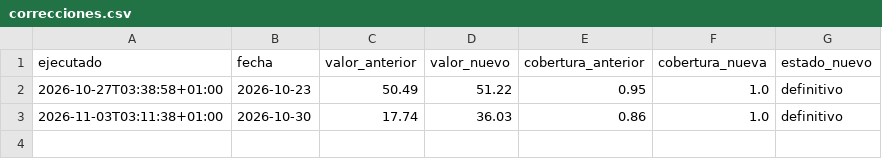
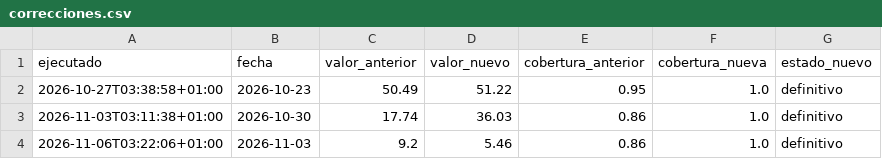
Before and after one commit to elespeculador-datos/ifg, a CSV file: docs/correcciones.csv, drawn as a sheet.

```diff
--- a/docs/correcciones.csv
+++ b/docs/correcciones.csv
@@ -3 +3,2 @@ ejecutado,fecha,valor_anterior,valor_nuevo,cobertura_anterior,cobertura_nueva,es
 2026-11-03T03:11:38+01:00,2026-10-30,17.74,36.03,0.86,1.0,definitivo
+2026-11-06T03:22:06+01:00,2026-11-03,9.2,5.46,0.86,1.0,definitivo
```
Also changed, not shown: datos/prima.csv, docs/componentes.csv, 6 other files.
